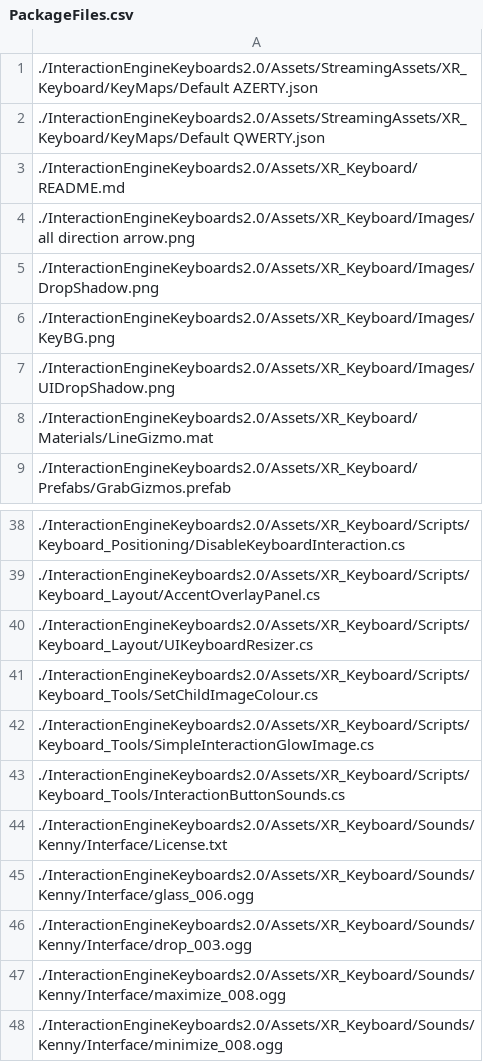
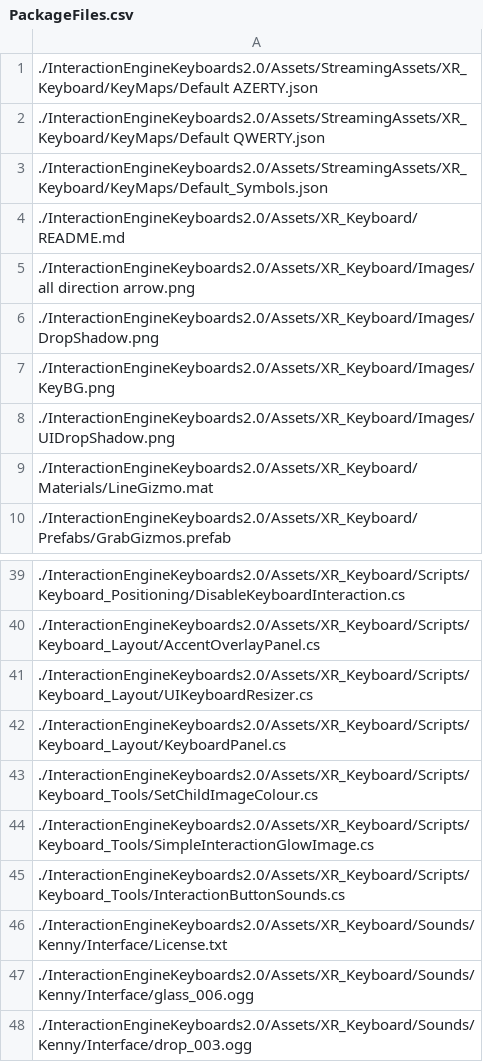
Before and after one commit to ultraleap/XR-Keyboard, a CSV file: BuildScripts/PackageBuilder/ConsoleApp/PackageFiles.csv, drawn as a sheet; only a part is shown, gaps mark what is left out; the shorter side is filled out with more unchanged rows.

Commit message:
Add new scripts to package and save prefab with symbols

```diff
--- a/BuildScripts/PackageBuilder/ConsoleApp/PackageFiles.csv
+++ b/BuildScripts/PackageBuilder/ConsoleApp/PackageFiles.csv
@@ -2,2 +2,3 @@
 ./InteractionEngineKeyboards2.0/Assets/StreamingAssets/XR_Keyboard/KeyMaps/Default QWERTY.json
+./InteractionEngineKeyboards2.0/Assets/StreamingAssets/XR_Keyboard/KeyMaps/Default_Symbols.json
 ./InteractionEngineKeyboards2.0/Assets/XR_Keyboard/README.md
@@ -40,2 +41,3 @@
 ./InteractionEngineKeyboards2.0/Assets/XR_Keyboard/Scripts/Keyboard_Layout/UIKeyboardResizer.cs
+./InteractionEngineKeyboards2.0/Assets/XR_Keyboard/Scripts/Keyboard_Layout/KeyboardPanel.cs
 ./InteractionEngineKeyboards2.0/Assets/XR_Keyboard/Scripts/Keyboard_Tools/SetChildImageColour.cs
```
Also changed, not shown: 1 other file.
